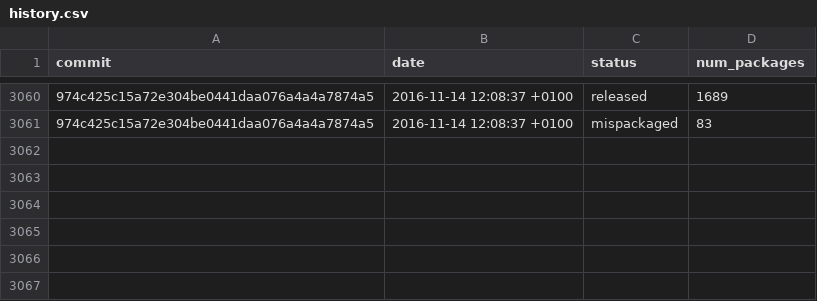
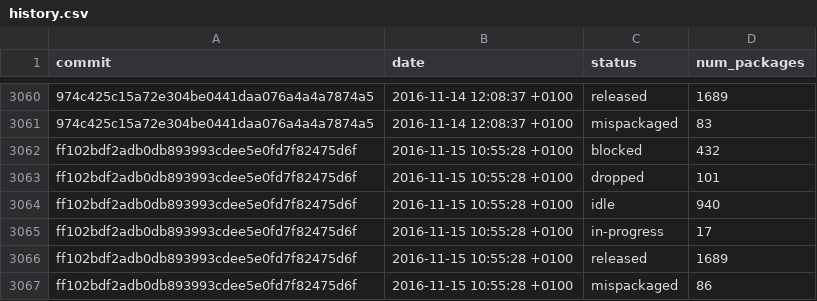
Before and after one commit to fedora-python/portingdb, a CSV file: data/history.csv, drawn as a sheet; only a part is shown, gaps mark what is left out; the diff names each change by its address in the sheet, - before the commit and + after, or states it on an @@ line.

Commit message:
Update Fedora data

```diff
--- a/data/history.csv
+++ b/data/history.csv
+row 3062: ff102bdf2adb0db893993cdee5e0fd7f82475d6f | 2016-11-15 10:55:28 +0100 | blocked | 432
+row 3063: ff102bdf2adb0db893993cdee5e0fd7f82475d6f | 2016-11-15 10:55:28 +0100 | dropped | 101
+row 3064: ff102bdf2adb0db893993cdee5e0fd7f82475d6f | 2016-11-15 10:55:28 +0100 | idle | 940
+row 3065: ff102bdf2adb0db893993cdee5e0fd7f82475d6f | 2016-11-15 10:55:28 +0100 | in-progress | 17
+row 3066: ff102bdf2adb0db893993cdee5e0fd7f82475d6f | 2016-11-15 10:55:28 +0100 | released | 1689
+row 3067: ff102bdf2adb0db893993cdee5e0fd7f82475d6f | 2016-11-15 10:55:28 +0100 | mispackaged | 86
```
Also changed, not shown: 1 other file.
